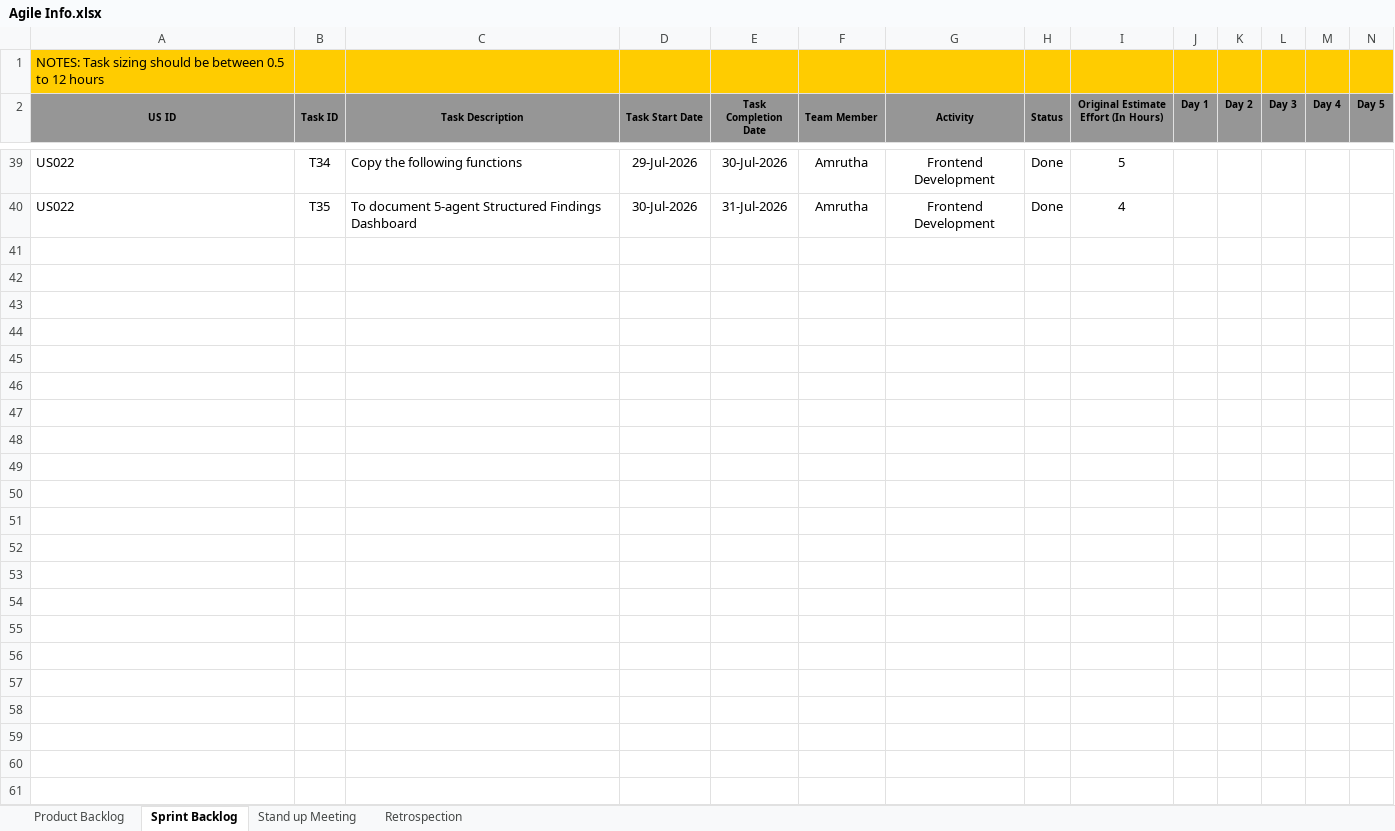
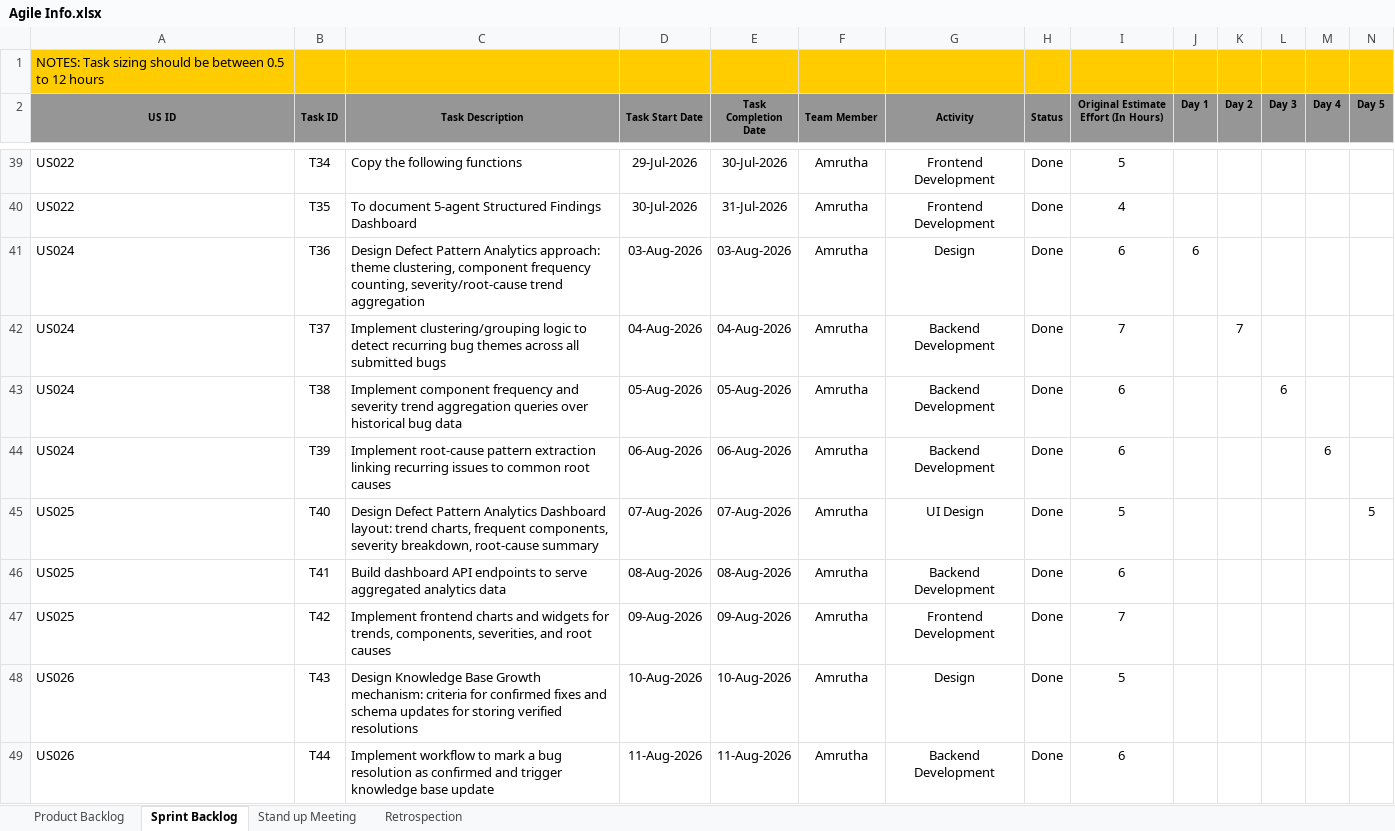
Before and after one commit to amrutha-1301/AI-Smart-Bug-Analyzer, an Excel workbook: Agile Info.xlsx, sheet Sprint Backlog, drawn as a sheet; only a part is shown, gaps mark what is left out; values as stored, in another font and other column widths than the file's, no borders; charts and pictures not drawn; rows hold the shown columns only; the diff covers the shown part only; the diff names each change by its address in the sheet, - before the commit and + after, or states it on an @@ line.

Commit message:
Add files via upload

```diff
--- a/Agile Info.xlsx (sheet Sprint Backlog)
+++ b/Agile Info.xlsx (sheet Sprint Backlog)
+row 41: US024 | T36 | Design Defect Pattern Analytics approach: theme clustering, component frequency counting, severity/root-cause trend aggregation | 03-Aug-2026 | 03-Aug-2026 | Amrutha | Design | Done | 6 | 6
+row 42: US024 | T37 | Implement clustering/grouping logic to detect recurring bug themes across all submitted bugs | 04-Aug-2026 | 04-Aug-2026 | Amrutha | Backend Development | Done | 7 |  | 7
+row 43: US024 | T38 | Implement component frequency and severity trend aggregation queries over historical bug data | 05-Aug-2026 | 05-Aug-2026 | Amrutha | Backend Development | Done | 6 |  |  | 6
+row 44: US024 | T39 | Implement root-cause pattern extraction linking recurring issues to common root causes | 06-Aug-2026 | 06-Aug-2026 | Amrutha | Backend Development | Done | 6 |  |  |  | 6
+row 45: US025 | T40 | Design Defect Pattern Analytics Dashboard layout: trend charts, frequent components, severity breakdown, root-cause summary | 07-Aug-2026 | 07-Aug-2026 | Amrutha | UI Design | Done | 5 |  |  |  |  | 5
+row 46: US025 | T41 | Build dashboard API endpoints to serve aggregated analytics data | 08-Aug-2026 | 08-Aug-2026 | Amrutha | Backend Development | Done | 6
+row 47: US025 | T42 | Implement frontend charts and widgets for trends, components, severities, and root causes | 09-Aug-2026 | 09-Aug-2026 | Amrutha | Frontend Development | Done | 7
+row 48: US026 | T43 | Design Knowledge Base Growth mechanism: criteria for confirmed fixes and schema updates for storing verified resolutions | 10-Aug-2026 | 10-Aug-2026 | Amrutha | Design | Done | 5
+row 49: US026 | T44 | Implement workflow to mark a bug resolution as confirmed and trigger knowledge base update | 11-Aug-2026 | 11-Aug-2026 | Amrutha | Backend Development | Done | 6
```
Also changed, not shown: 9 added rows, 1 removed row and cell formats elsewhere in this sheet, sheet Stand up Meeting, sheet Product Backlog, sheet Retrospection, charts or pictures.
